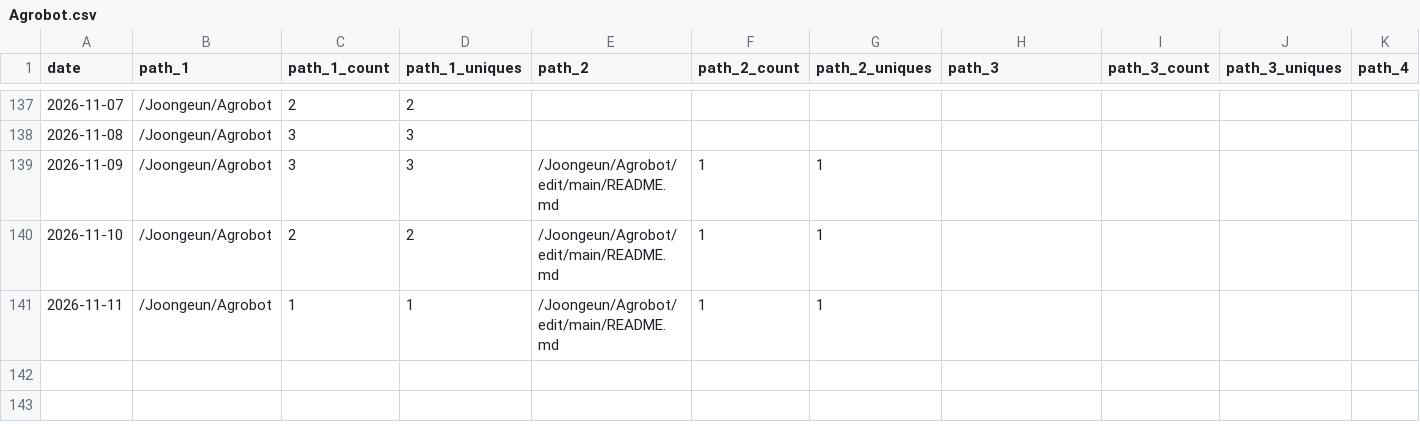
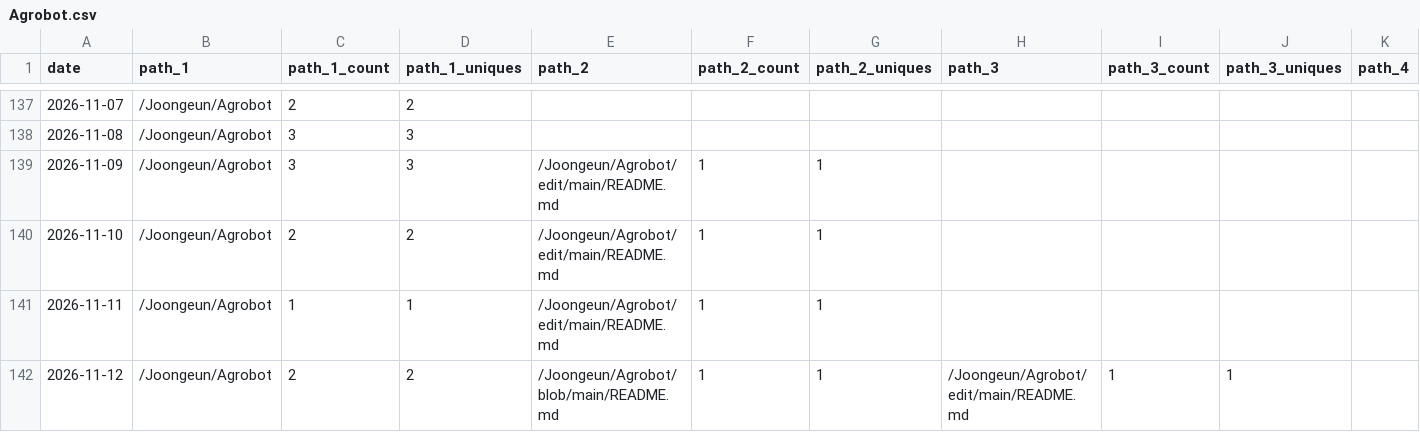
Before and after one commit to Joongeun/Joon_Project_Stats, a CSV file: data/github_paths/Agrobot.csv, drawn as a sheet; only a part is shown, gaps mark what is left out; rows hold the shown columns only; the diff names each change by its address in the sheet, - before the commit and + after, or states it on an @@ line.

```diff
--- a/data/github_paths/Agrobot.csv
+++ b/data/github_paths/Agrobot.csv
+row 142: 2026-11-12 | /Joongeun/Agrobot | 2 | 2 | /Joongeun/Agrobot/blob/main/README.md | 1 | 1 | /Joongeun/Agrobot/edit/main/README.md | 1 | 1
```
Also changed, not shown: data/github_paths/2024-MIT-Blueprint-Hackathon-Web-Development.csv, data/github_paths/CRX_Arm_Scheduler.csv, 23 other files.
